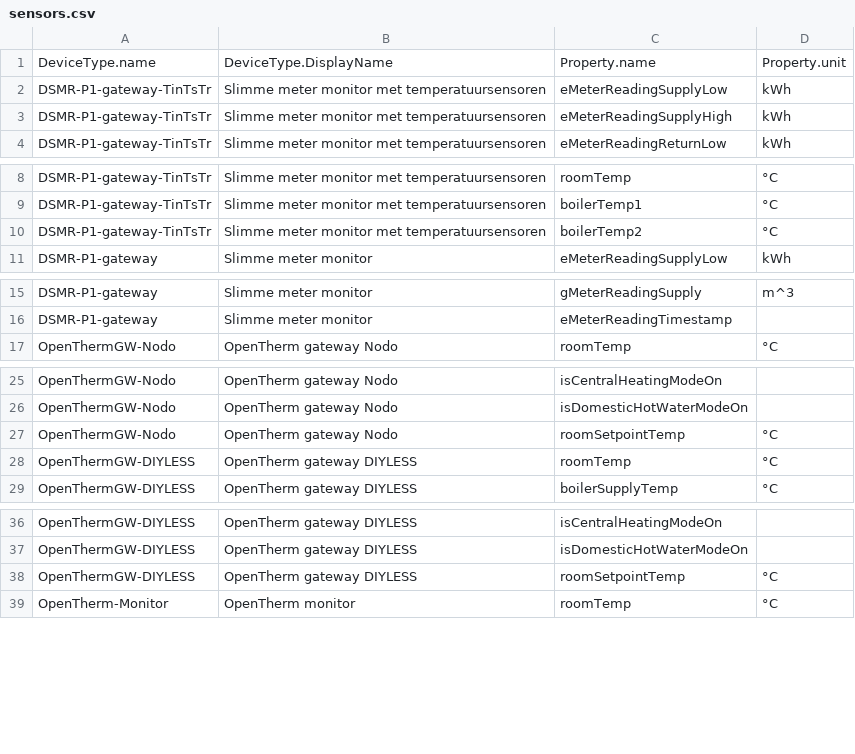
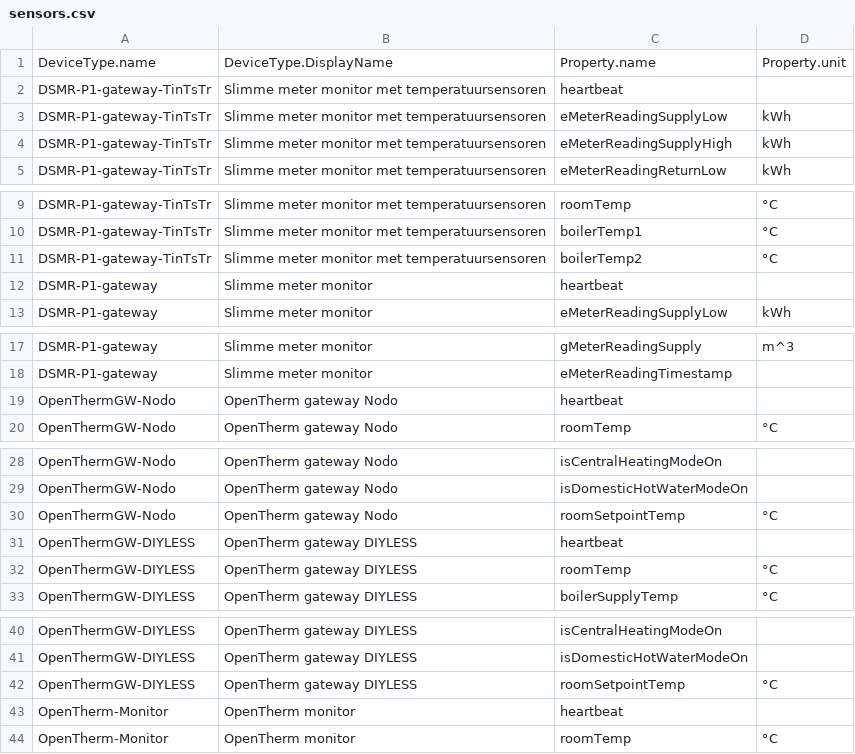
Before and after one commit to energietransitie/twomes-backoffice-api, a CSV file: src/data/sensors.csv, drawn as a sheet; only a part is shown, gaps mark what is left out; the diff covers the shown part only; the diff names each change by its address in the sheet, - before the commit and + after, or states it on an @@ line.

Commit message:
added heartbeat property explicitly
as agreed between Arjan, Kevin, Henri

```diff
--- a/src/data/sensors.csv
+++ b/src/data/sensors.csv
+row 2: DSMR-P1-gateway-TinTsTr | Slimme meter monitor met temperatuursensoren | heartbeat
+row 12: DSMR-P1-gateway | Slimme meter monitor | heartbeat
+row 19: OpenThermGW-Nodo | OpenTherm gateway Nodo | heartbeat
+row 31: OpenThermGW-DIYLESS | OpenTherm gateway DIYLESS | heartbeat
+row 43: OpenTherm-Monitor | OpenTherm monitor | heartbeat
```
Also changed, not shown: 2 added rows and 1 edited cell elsewhere in this file.
